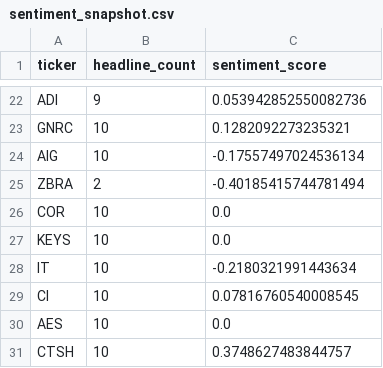
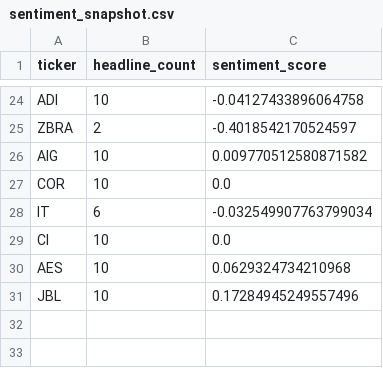
Before and after one commit to isaiahdm792-alt/stock--screener, a CSV file: sentiment_snapshot.csv, drawn as a sheet; only a part is shown, gaps mark what is left out; removed rows and columns are numbered as before the commit, all else as after; the diff covers the shown part only; the diff names each change by its address in the sheet, - before the commit and + after, or states it on an @@ line.

```diff
--- a/sentiment_snapshot.csv
+++ b/sentiment_snapshot.csv
-B24 (headline_count): 9
+B24 (headline_count): 10
-C24 (sentiment_score): 0.053942852550082736
+C24 (sentiment_score): -0.04127433896064758
-row 23: GNRC | 10 | 0.1282092273235321
-row 24: AIG | 10 | -0.17557497024536134
-C25 (sentiment_score): -0.40185415744781494
+C25 (sentiment_score): -0.4018542170524597
+row 26: AIG | 10 | 0.009770512580871582
-row 27: KEYS | 10 | 0.0
-B28 (headline_count): 10
+B28 (headline_count): 6
-C28 (sentiment_score): -0.2180321991443634
+C28 (sentiment_score): -0.032549907763799034
-C29 (sentiment_score): 0.07816760540008545
+C29 (sentiment_score): 0.0
-C30 (sentiment_score): 0.0
+C30 (sentiment_score): 0.0629324734210968
-row 31: CTSH | 10 | 0.3748627483844757
+row 31: JBL | 10 | 0.17284945249557496
```
Also changed, not shown: 9 added rows, 7 removed rows and 15 edited cells elsewhere in this file, fundamentals_snapshot.csv, insider_snapshot.csv, 3 other files.
